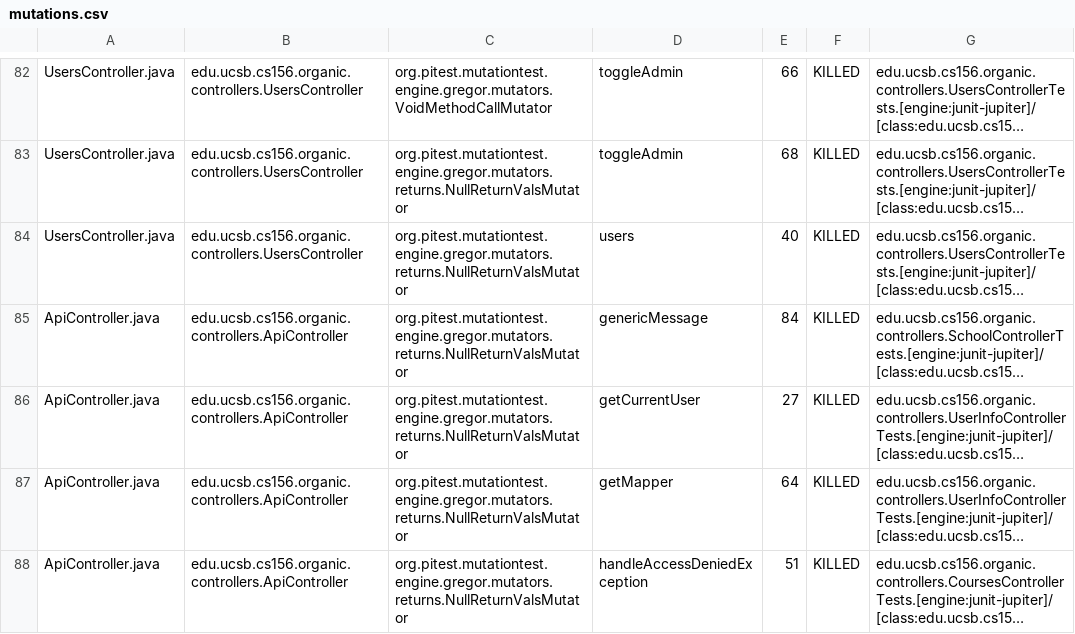
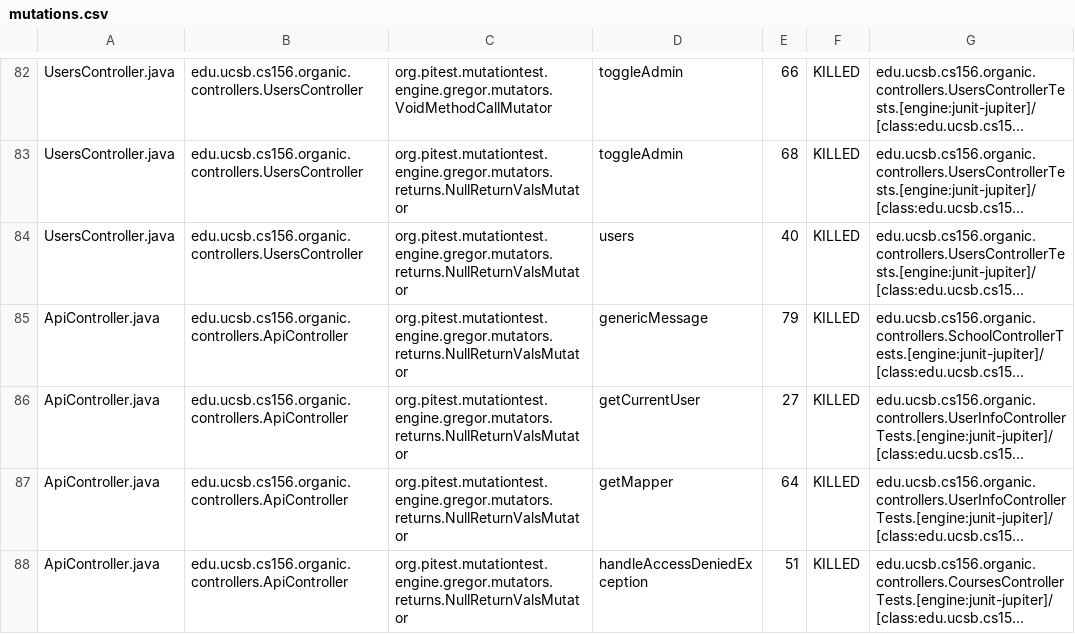
Before and after one commit to ucsb-cs156-s24/proj-organic-s24-5pm-2, a CSV file: prs/14/pitest/mutations.csv, drawn as a sheet; only a part is shown, gaps mark what is left out; long unchanged cells end in …; the diff covers the shown part only; the diff names each change by its address in the sheet, - before the commit and + after, or states it on an @@ line.

```diff
--- a/prs/14/pitest/mutations.csv
+++ b/prs/14/pitest/mutations.csv
-E85: 84
+E85: 79
```
Also changed, not shown: 3 removed rows and 8 edited cells elsewhere in this file, 19 other files.
